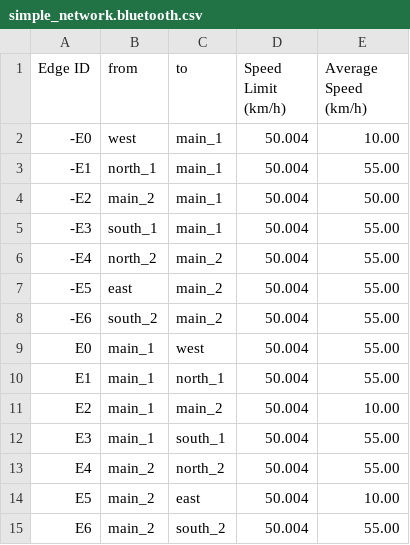
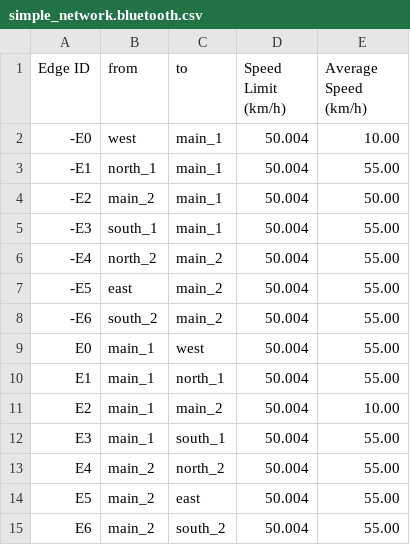
Before and after one commit to HelloCodeLuc/traffic_optimization, a CSV file: NETWORKS/simple_network/simple_network.bluetooth.csv, drawn as a sheet.

```diff
--- a/NETWORKS/simple_network/simple_network.bluetooth.csv
+++ b/NETWORKS/simple_network/simple_network.bluetooth.csv
@@ -13,3 +13,3 @@ E3,main_1,south_1,50.004,55.00
 E4,main_2,north_2,50.004,55.00
-E5,main_2,east,50.004,10.00
+E5,main_2,east,50.004,55.00
 E6,main_2,south_2,50.004,55.00
```
Also changed, not shown: NETWORKS/school_extended/school_extended.bluetooth.csv, RESOURCES/BLUETOOTH_COMPARE/simple_network.bluetooth.csv, 6 other files.
